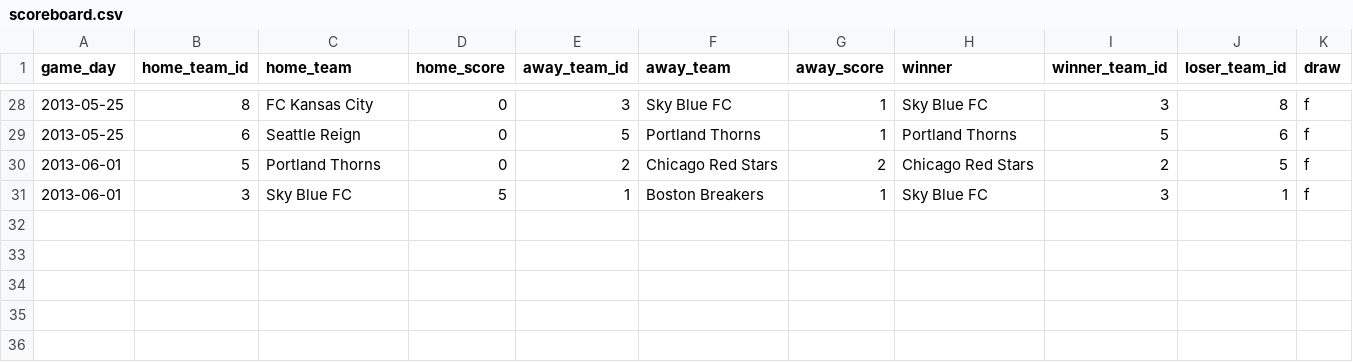
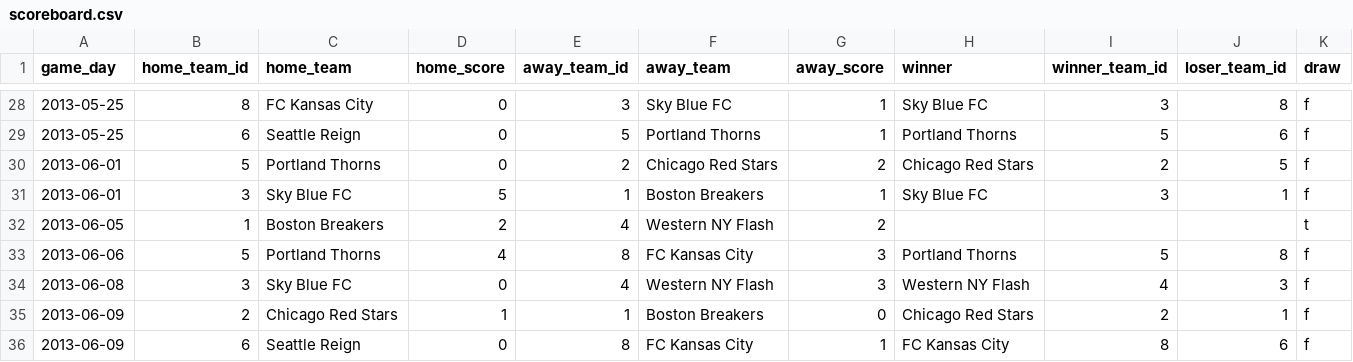
Before and after one commit to darrell/darrell.github.io, a CSV file: tables/scoreboard.csv, drawn as a sheet; only a part is shown, gaps mark what is left out.

```diff
--- a/tables/scoreboard.csv
+++ b/tables/scoreboard.csv
@@ -31 +31,6 @@ game_day,home_team_id,home_team,home_score,away_team_id,away_team,away_score,win
 2013-06-01,3,Sky Blue FC,5,1,Boston Breakers,1,Sky Blue FC,3,1,f
+2013-06-05,1,Boston Breakers,2,4,Western NY Flash,2,,,,t
+2013-06-06,5,Portland Thorns,4,8,FC Kansas City,3,Portland Thorns,5,8,f
+2013-06-08,3,Sky Blue FC,0,4,Western NY Flash,3,Western NY Flash,4,3,f
+2013-06-09,2,Chicago Red Stars,1,1,Boston Breakers,0,Chicago Red Stars,2,1,f
+2013-06-09,6,Seattle Reign,0,8,FC Kansas City,1,FC Kansas City,8,6,f
```
Also changed, not shown: tables/predicted_results_games_played.csv, tables/predicted_results_games_unplayed.csv, 11 other files.
